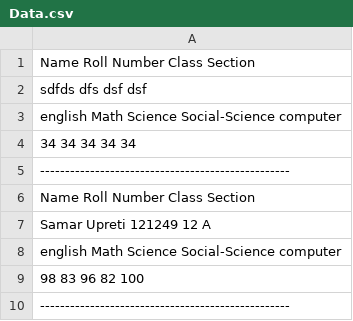
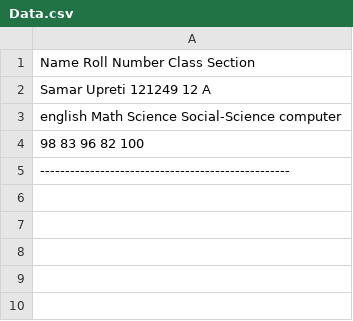
Before and after one commit to Samar-Upreti/Python_Projects, a CSV file: Score_Card/Data/Data.csv, drawn as a sheet; the diff names each change by its address in the sheet, - before the commit and + after, or states it on an @@ line.

```diff
--- a/Score_Card/Data/Data.csv
+++ b/Score_Card/Data/Data.csv
-row 2: sdfds dfs dsf dsf
-row 3: english Math Science Social-Science computer
-row 4: 34 34 34 34 34
-row 5: --------------------------------------------------
-row 6: Name Roll Number Class Section
```
Also changed, not shown: 2 other files.
